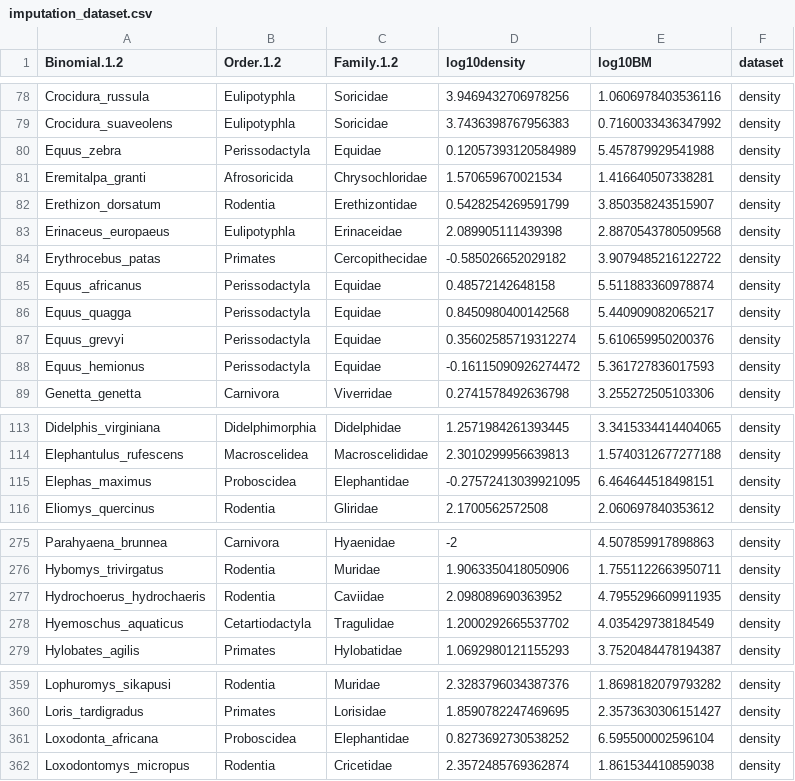
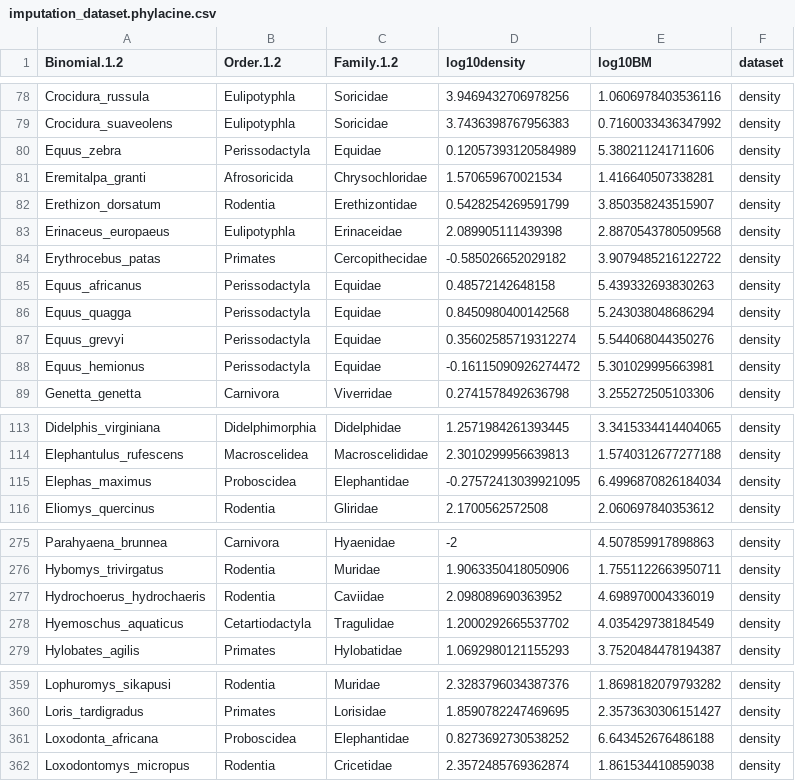
Before and after one commit to rasmus87/mammal_density, a CSV file: builds/imputation_dataset.phylacine.csv (was builds/imputation_dataset.csv), drawn as a sheet; only a part is shown, gaps mark what is left out.

Commit message:
Move script to rely on Phylacine 1.2.1

```diff
--- a/builds/imputation_dataset.csv
+++ b/builds/imputation_dataset.phylacine.csv
@@ -79,3 +79,3 @@ Crocidura_russula,Eulipotyphla,Soricidae,3.9469432706978256,1.0606978403536116,d
 Crocidura_suaveolens,Eulipotyphla,Soricidae,3.7436398767956383,0.7160033436347992,density
-Equus_zebra,Perissodactyla,Equidae,0.12057393120584989,5.457879929541988,density
+Equus_zebra,Perissodactyla,Equidae,0.12057393120584989,5.380211241711606,density
 Eremitalpa_granti,Afrosoricida,Chrysochloridae,1.570659670021534,1.416640507338281,density
@@ -84,6 +84,6 @@ Erinaceus_europaeus,Eulipotyphla,Erinaceidae,2.089905111439398,2.887054378050956
 Erythrocebus_patas,Primates,Cercopithecidae,-0.585026652029182,3.9079485216122722,density
-Equus_africanus,Perissodactyla,Equidae,0.48572142648158,5.511883360978874,density
-Equus_quagga,Perissodactyla,Equidae,0.8450980400142568,5.440909082065217,density
-Equus_grevyi,Perissodactyla,Equidae,0.35602585719312274,5.610659950200376,density
-Equus_hemionus,Perissodactyla,Equidae,-0.16115090926274472,5.361727836017593,density
+Equus_africanus,Perissodactyla,Equidae,0.48572142648158,5.439332693830263,density
+Equus_quagga,Perissodactyla,Equidae,0.8450980400142568,5.243038048686294,density
+Equus_grevyi,Perissodactyla,Equidae,0.35602585719312274,5.544068044350276,density
+Equus_hemionus,Perissodactyla,Equidae,-0.16115090926274472,5.301029995663981,density
 Genetta_genetta,Carnivora,Viverridae,0.2741578492636798,3.255272505103306,density
@@ -114,3 +114,3 @@ Didelphis_virginiana,Didelphimorphia,Didelphidae,1.2571984261393445,3.3415334414
 Elephantulus_rufescens,Macroscelidea,Macroscelididae,2.3010299956639813,1.5740312677277188,density
-Elephas_maximus,Proboscidea,Elephantidae,-0.27572413039921095,6.464644518498151,density
+Elephas_maximus,Proboscidea,Elephantidae,-0.27572413039921095,6.4996870826184034,density
 Eliomys_quercinus,Rodentia,Gliridae,2.1700562572508,2.060697840353612,density
@@ -276,3 +276,3 @@ Parahyaena_brunnea,Carnivora,Hyaenidae,-2,4.507859917898863,density
 Hybomys_trivirgatus,Rodentia,Muridae,1.9063350418050906,1.7551122663950711,density
-Hydrochoerus_hydrochaeris,Rodentia,Caviidae,2.098089690363952,4.7955296609911935,density
+Hydrochoerus_hydrochaeris,Rodentia,Caviidae,2.098089690363952,4.698970004336019,density
 Hyemoschus_aquaticus,Cetartiodactyla,Tragulidae,1.2000292665537702,4.035429738184549,density
@@ -360,3 +360,3 @@ Lophuromys_sikapusi,Rodentia,Muridae,2.3283796034387376,1.8698182079793282,densi
 Loris_tardigradus,Primates,Lorisidae,1.8590782247469695,2.3573630306151427,density
-Loxodonta_africana,Proboscidea,Elephantidae,0.8273692730538252,6.595500002596104,density
+Loxodonta_africana,Proboscidea,Elephantidae,0.8273692730538252,6.643452676486188,density
 Loxodontomys_micropus,Rodentia,Cricetidae,2.3572485769362874,1.861534410859038,density
```
Also changed, not shown: 2 other files.
